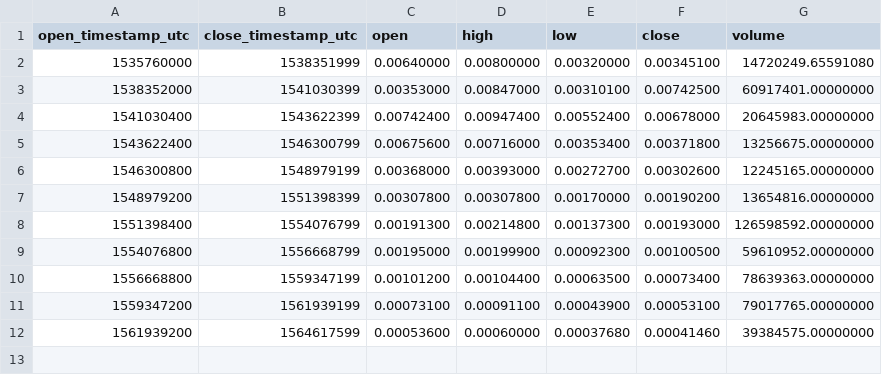
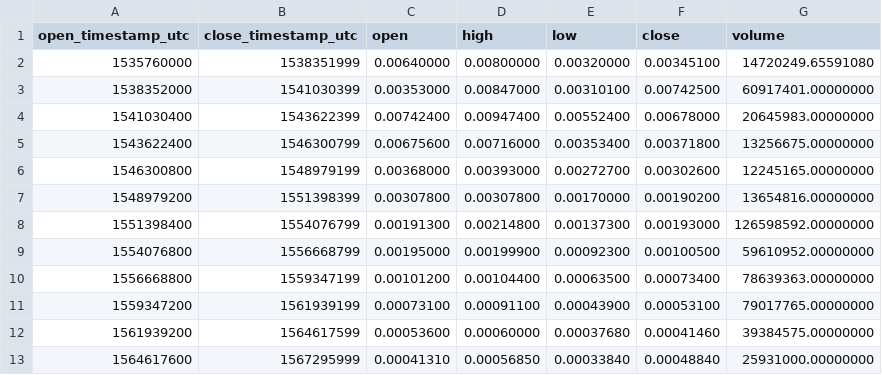
Before and after one commit to cryptobigbro/binance-GOBNB, a CSV file: binance-GOBNB-1M.csv, drawn as a sheet.

```diff
--- a/binance-GOBNB-1M.csv
+++ b/binance-GOBNB-1M.csv
@@ -12 +12,2 @@ open_timestamp_utc,close_timestamp_utc,open,high,low,close,volume
 1561939200,1564617599,0.00053600,0.00060000,0.00037680,0.00041460,39384575.00000000
+1564617600,1567295999,0.00041310,0.00056850,0.00033840,0.00048840,25931000.00000000
```
Also changed, not shown: binance-GOBNB-1d.csv, binance-GOBNB-1h.csv.
